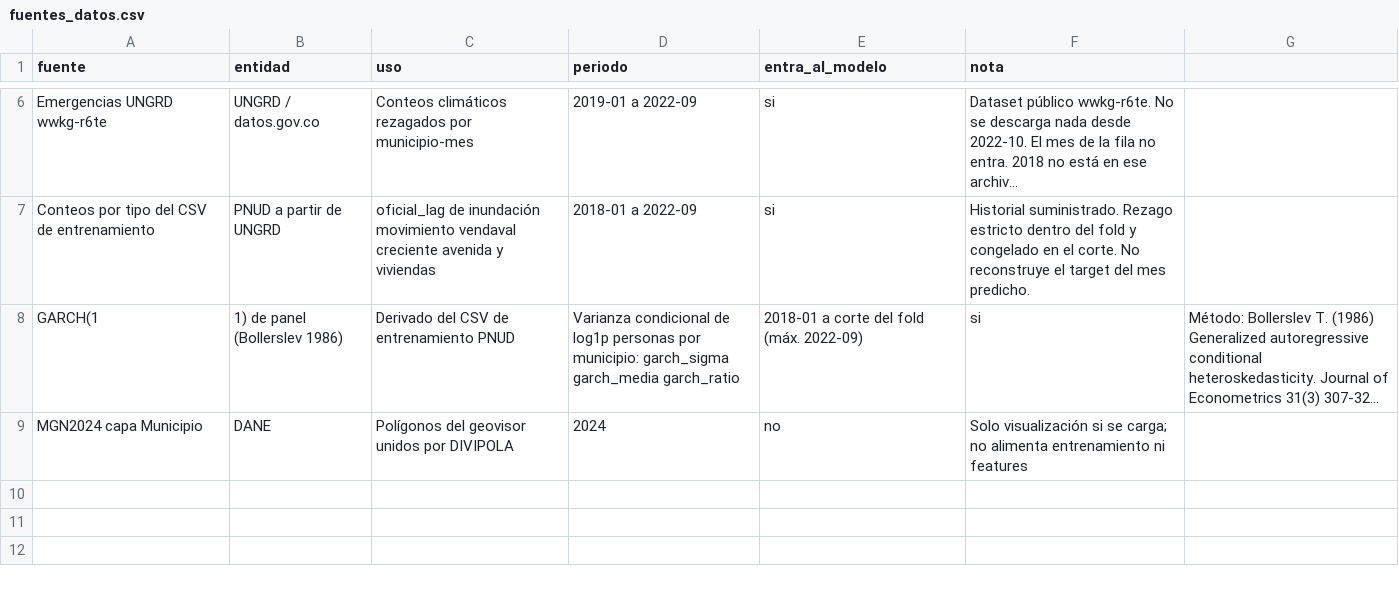
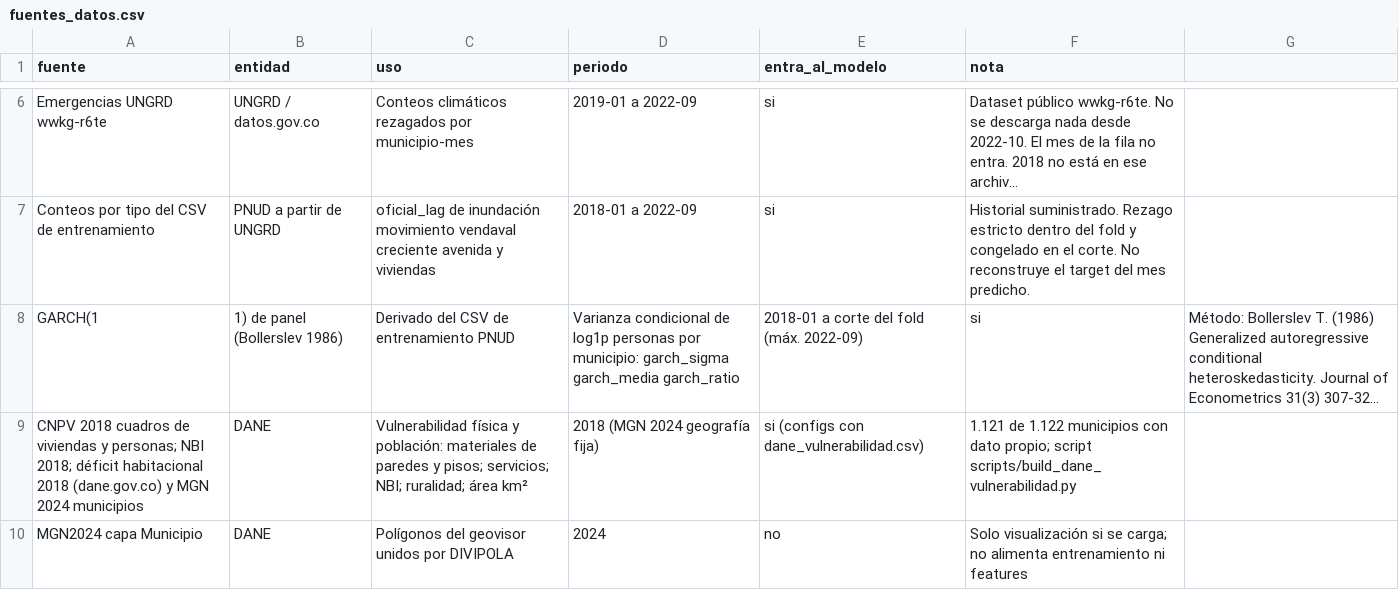
Before and after one commit to HCHAPS404/TECTON, a CSV file: docs/fuentes_datos.csv, drawn as a sheet; only a part is shown, gaps mark what is left out; long unchanged cells end in …; the diff names each change by its address in the sheet, - before the commit and + after, or states it on an @@ line.

```diff
--- a/docs/fuentes_datos.csv
+++ b/docs/fuentes_datos.csv
+row 9: CNPV 2018 cuadros de viviendas y personas; NBI 2018; déficit habitacional 2018 (dane.gov.co) y MGN 2024 municipios | DANE | Vulnerabilidad física y población: materiales de paredes y pisos; servicios; NBI; ruralidad; área km² | 2018 (MGN 2024 geografía fija) | si (configs con dane_vulnerabilidad.csv) | 1.121 de 1.122 municipios con dato propio; script scripts/build_dane_vulnerabilidad.py
```
Also changed, not shown: 10 other files.
